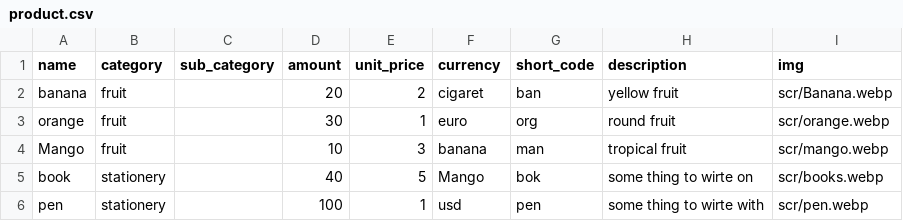
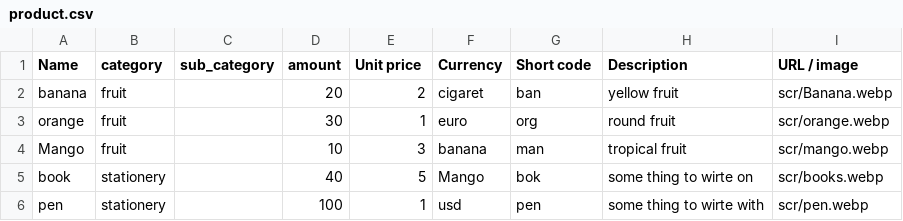
Before and after one commit to natnael1455/url-creation, a CSV file: product.csv, drawn as a sheet.

```diff
--- a/product.csv
+++ b/product.csv
@@ -1,2 +1,2 @@
-name,category,sub_category,amount,unit_price,currency,short_code,description,img
+Name,category,sub_category,amount,Unit price,Currency,Short code,Description,URL / image
 banana,fruit,,20,2,cigaret,ban,yellow fruit,scr/Banana.webp
```
Also changed, not shown: KenyaProduct.csv, 11 other files.
